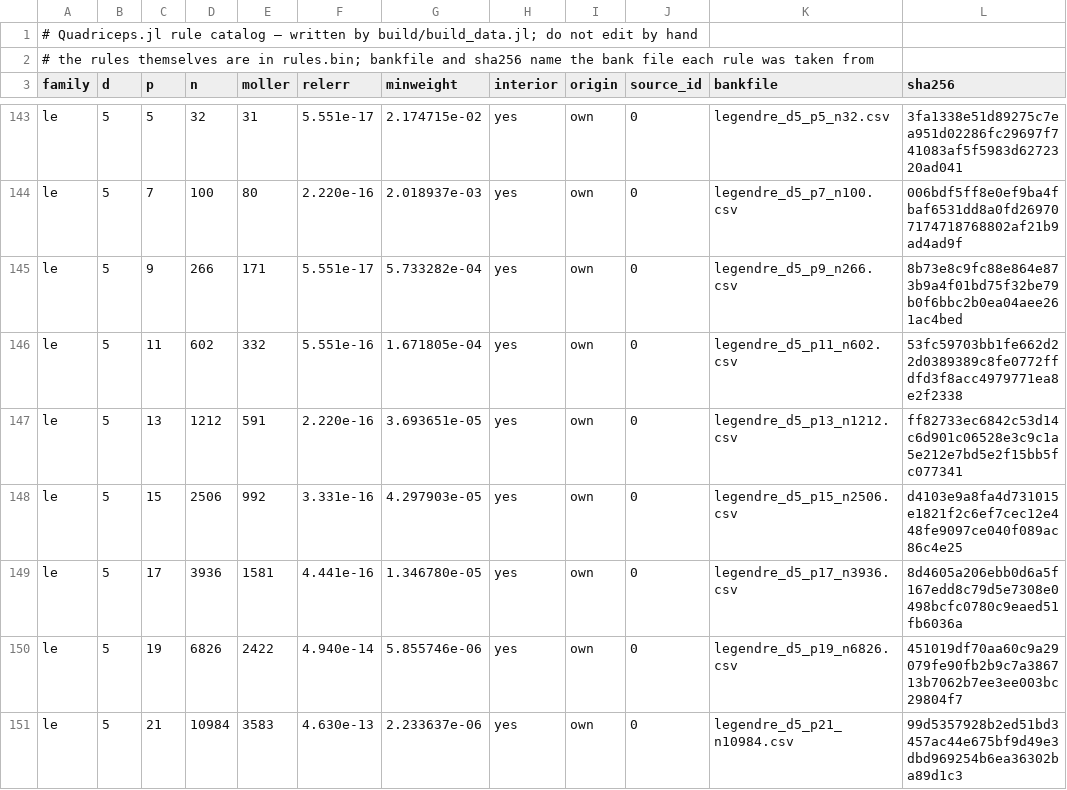
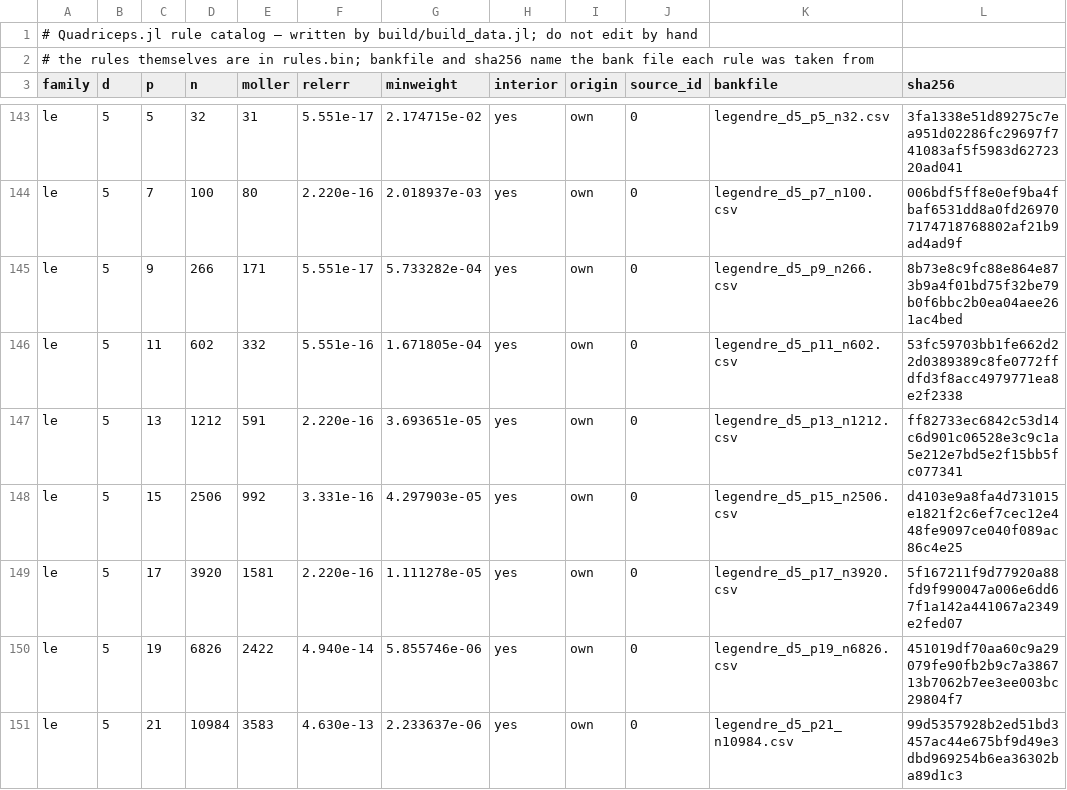
Before and after one commit to NittanyLion/Quadriceps.jl, a TSV file: data/index.tsv, drawn as a sheet; only a part is shown, gaps mark what is left out.

Commit message:
Data update from the rule bank
Le d=5 p=17: n 3936 → 3920

```diff
--- a/data/index.tsv
+++ b/data/index.tsv
@@ -148,3 +148,3 @@ le	5	13	1212	591	2.220e-16	3.693651e-05	yes	own	0	legendre_d5_p13_n1212.csv	ff82
 le	5	15	2506	992	3.331e-16	4.297903e-05	yes	own	0	legendre_d5_p15_n2506.csv	d4103e9a8fa4d731015e1821f2c6ef7cec12e448fe9097ce040f089ac86c4e25
-le	5	17	3936	1581	4.441e-16	1.346780e-05	yes	own	0	legendre_d5_p17_n3936.csv	8d4605a206ebb0d6a5f167edd8c79d5e7308e0498bcfc0780c9eaed51fb6036a
+le	5	17	3920	1581	2.220e-16	1.111278e-05	yes	own	0	legendre_d5_p17_n3920.csv	5f167211f9d77920a88fd9f990047a006e6dd67f1a142a441067a2349e2fed07
 le	5	19	6826	2422	4.940e-14	5.855746e-06	yes	own	0	legendre_d5_p19_n6826.csv	451019df70aa60c9a29079fe90fb2b9c7a386713b7062b7ee3ee003bc29804f7
```
Also changed, not shown: 2 other files.
